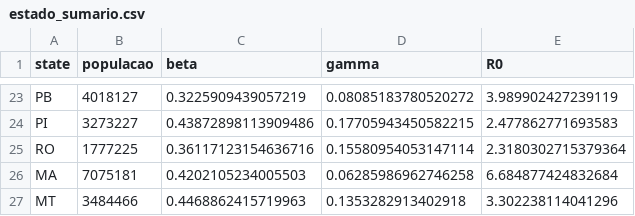
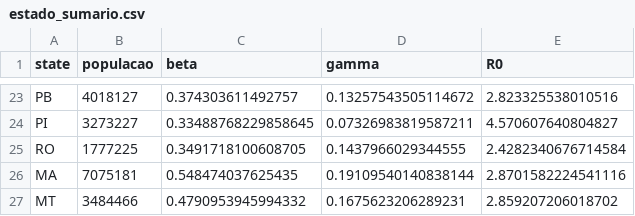
Before and after one commit to cidacslab/Mathematical-and-Statistical-Modeling-of-COVID19-in-Brazil, a CSV file: data/estado_sumario.csv, drawn as a sheet; only a part is shown, gaps mark what is left out; the diff covers the shown part only; the diff names each change by its address in the sheet, - before the commit and + after, or states it on an @@ line.

```diff
--- a/data/estado_sumario.csv
+++ b/data/estado_sumario.csv
-C23 (beta): 0.3225909439057219
+C23 (beta): 0.374303611492757
-D23 (gamma): 0.08085183780520272
+D23 (gamma): 0.13257543505114672
-E23 (R0): 3.989902427239119
+E23 (R0): 2.823325538010516
-C24 (beta): 0.43872898113909486
+C24 (beta): 0.33488768229858645
-D24 (gamma): 0.17705943450582215
+D24 (gamma): 0.07326983819587211
-E24 (R0): 2.477862771693583
+E24 (R0): 4.570607640804827
-C25 (beta): 0.36117123154636716
+C25 (beta): 0.3491718100608705
-D25 (gamma): 0.15580954053147114
+D25 (gamma): 0.1437966029344555
-E25 (R0): 2.3180302715379364
+E25 (R0): 2.4282340676714584
-C26 (beta): 0.4202105234005503
+C26 (beta): 0.548474037625435
-D26 (gamma): 0.06285986962746258
+D26 (gamma): 0.19109540140838144
-E26 (R0): 6.684877424832684
+E26 (R0): 2.8701582224541116
-C27 (beta): 0.4468862415719963
+C27 (beta): 0.4790953945994332
-D27 (gamma): 0.1353282913402918
+D27 (gamma): 0.1675623206289231
-E27 (R0): 3.302238114041296
+E27 (R0): 2.859207206018702
```
Also changed, not shown: 1 added row, 1 removed row and 60 edited cells elsewhere in this file, data/estados.csv, 1 other file.
